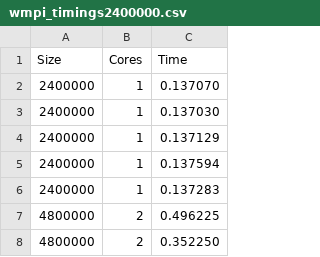
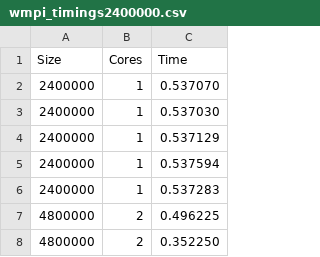
Before and after one commit to ValentinisAlessio/HPC_final_project, a CSV file: exercise2/data/wmpi_timings2400000.csv, drawn as a sheet; only a part is shown.

```diff
--- a/exercise2/data/wmpi_timings2400000.csv
+++ b/exercise2/data/wmpi_timings2400000.csv
@@ -1,7 +1,7 @@
 Size,Cores,Time
-2400000,1,0.137070
-2400000,1,0.137030
-2400000,1,0.137129
-2400000,1,0.137594
-2400000,1,0.137283
+2400000,1,0.537070
+2400000,1,0.537030
+2400000,1,0.537129
+2400000,1,0.537594
+2400000,1,0.537283
 4800000,2,0.496225
```
Also changed, not shown: exercise2/data/wmpi_timings.csv, 6 other files.
